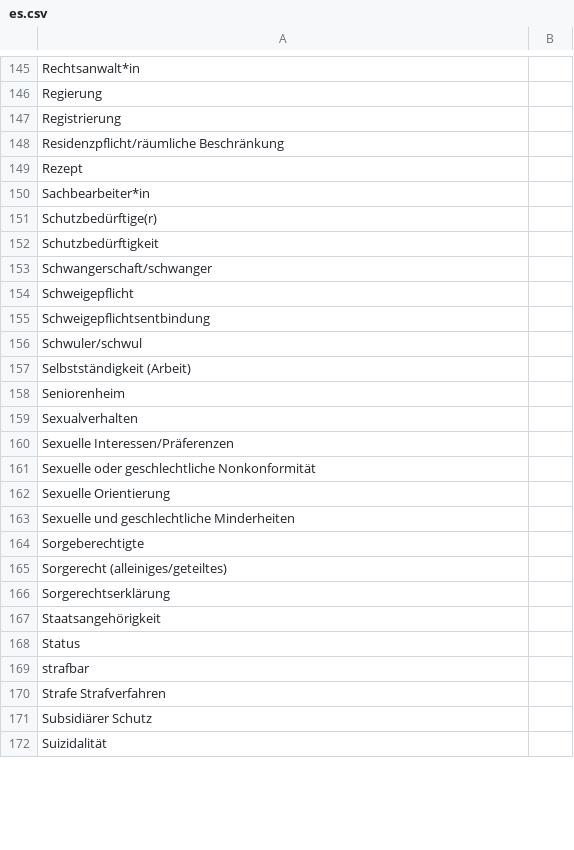
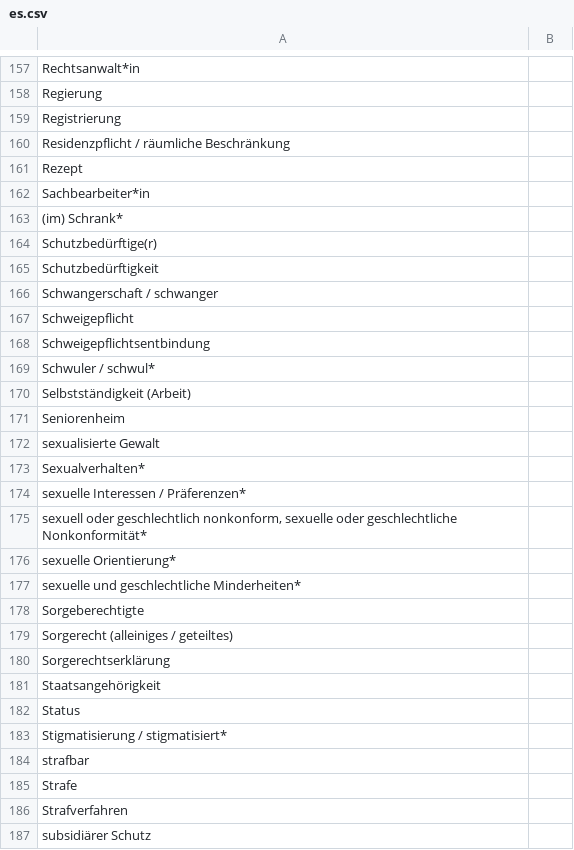
Before and after one commit to kub-berlin/glossar, a CSV file: data/es.csv, drawn as a sheet; only a part is shown, gaps mark what is left out; the shorter side is filled out with more unchanged rows; the diff covers the shown part only.

```diff
--- a/data/es.csv
+++ b/data/es.csv
@@ -147,20 +159,22 @@
 "Registrierung",""
-"Residenzpflicht/räumliche Beschränkung",""
+"Residenzpflicht / räumliche Beschränkung",""
 "Rezept",""
 "Sachbearbeiter*in",""
+"(im) Schrank*",""
 "Schutzbedürftige(r)",""
 "Schutzbedürftigkeit",""
-"Schwangerschaft/schwanger",""
+"Schwangerschaft / schwanger",""
 "Schweigepflicht",""
 "Schweigepflichtsentbindung",""
-"Schwuler/schwul",""
+"Schwuler / schwul*",""
 "Selbstständigkeit (Arbeit)",""
 "Seniorenheim",""
-"Sexualverhalten",""
-"Sexuelle Interessen/Präferenzen",""
-"Sexuelle oder geschlechtliche Nonkonformität",""
-"Sexuelle Orientierung",""
-"Sexuelle und geschlechtliche Minderheiten",""
+"sexualisierte Gewalt",""
+"Sexualverhalten*",""
+"sexuelle Interessen / Präferenzen*",""
+"sexuell oder geschlechtlich nonkonform, sexuelle oder geschlechtliche Nonkonformität*",""
+"sexuelle Orientierung*",""
+"sexuelle und geschlechtliche Minderheiten*",""
 "Sorgeberechtigte",""
-"Sorgerecht (alleiniges/geteiltes)",""
+"Sorgerecht (alleiniges / geteiltes)",""
 "Sorgerechtserklärung",""
@@ -168,4 +182,6 @@
 "Status",""
+"Stigmatisierung / stigmatisiert*",""
 "strafbar",""
-"Strafe Strafverfahren",""
-"Subsidiärer Schutz",""
+"Strafe",""
+"Strafverfahren",""
+"subsidiärer Schutz",""
```
Also changed, not shown: 18 added rows, 4 removed rows, 1 moved row and 53 edited cells elsewhere in this file, data/ar.csv, data/en.csv, 6 other files.
